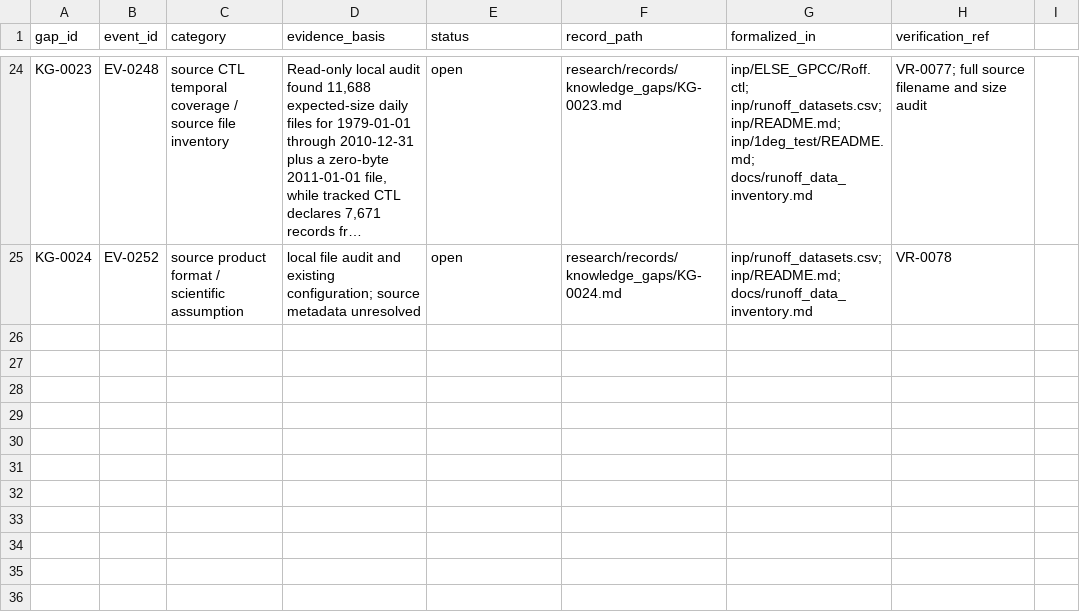
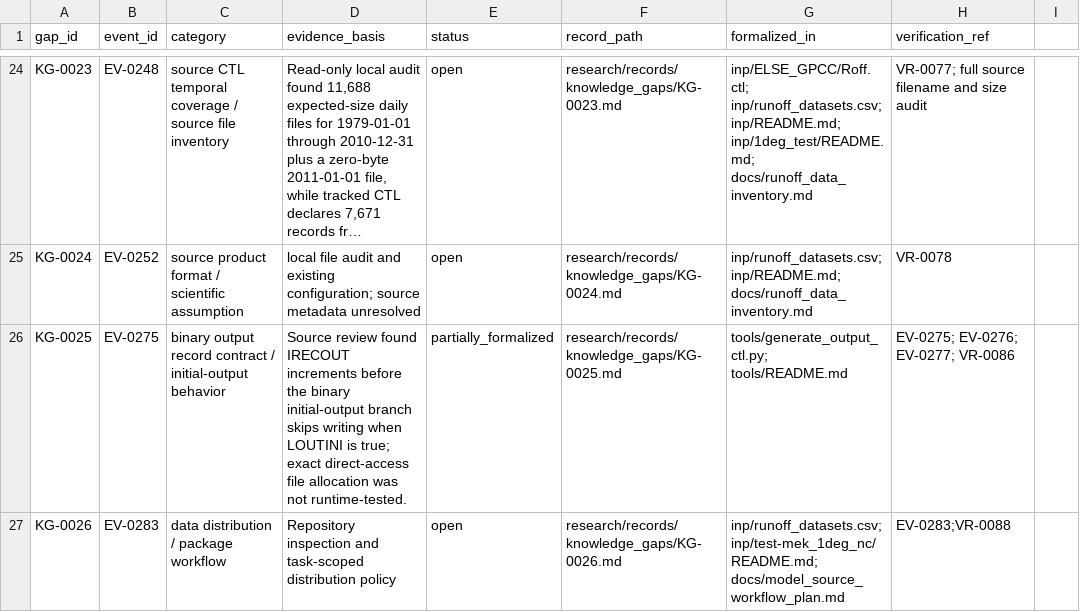
Before and after one commit to global-hydrodynamics/CaMa-Flood_v4, a CSV file: research/knowledge_gaps.csv, drawn as a sheet; only a part is shown, gaps mark what is left out; long unchanged cells end in …; the diff names each change by its address in the sheet, - before the commit and + after, or states it on an @@ line.

```diff
--- a/research/knowledge_gaps.csv
+++ b/research/knowledge_gaps.csv
+row 26: KG-0025 | EV-0275 | binary output record contract / initial-output behavior | Source review found IRECOUT increments before the binary initial-output branch skips writing when LOUTINI is true; exact direct-access file allocation was not runtime-tested. | partially_formalized | research/records/knowledge_gaps/KG-0025.md | tools/generate_output_ctl.py; tools/README.md | EV-0275; EV-0276; EV-0277; VR-0086
+row 27: KG-0026 | EV-0283 | data distribution / package workflow | Repository inspection and task-scoped distribution policy | open | research/records/knowledge_gaps/KG-0026.md | inp/runoff_datasets.csv; inp/test-mek_1deg_nc/README.md; docs/model_source_workflow_plan.md | EV-0283;VR-0088
```
Also changed, not shown: inp/runoff_datasets.csv, research/development_tasks.csv, 25 other files.
